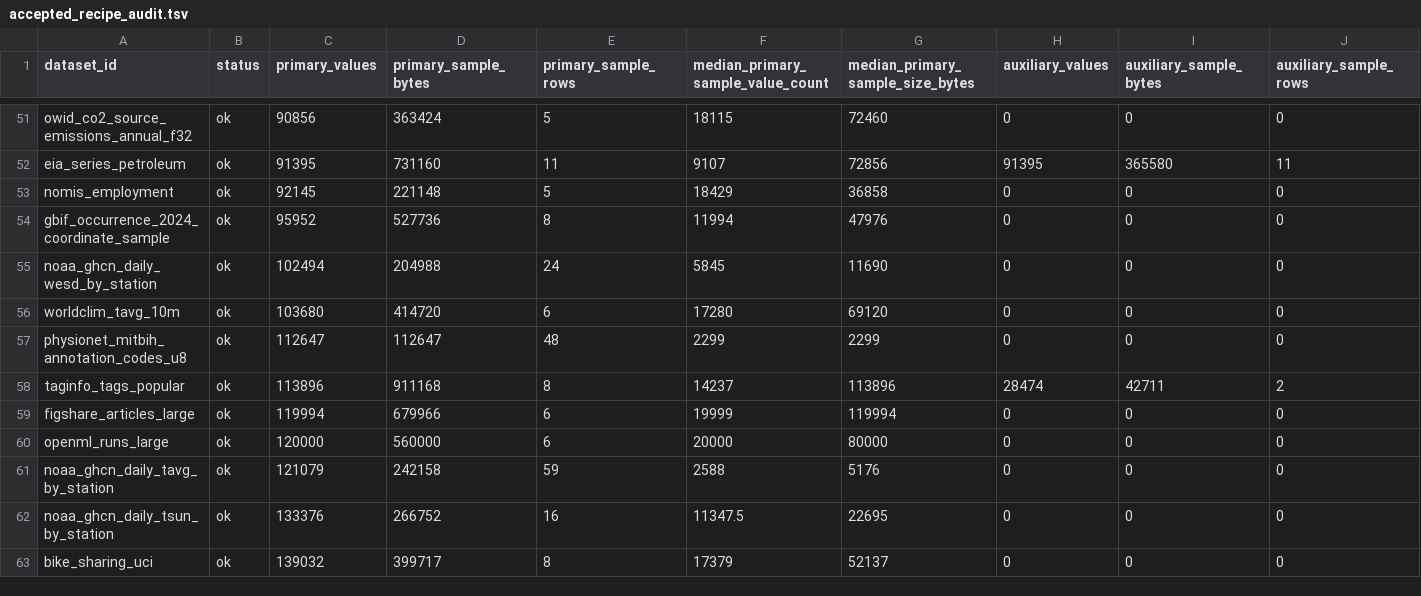
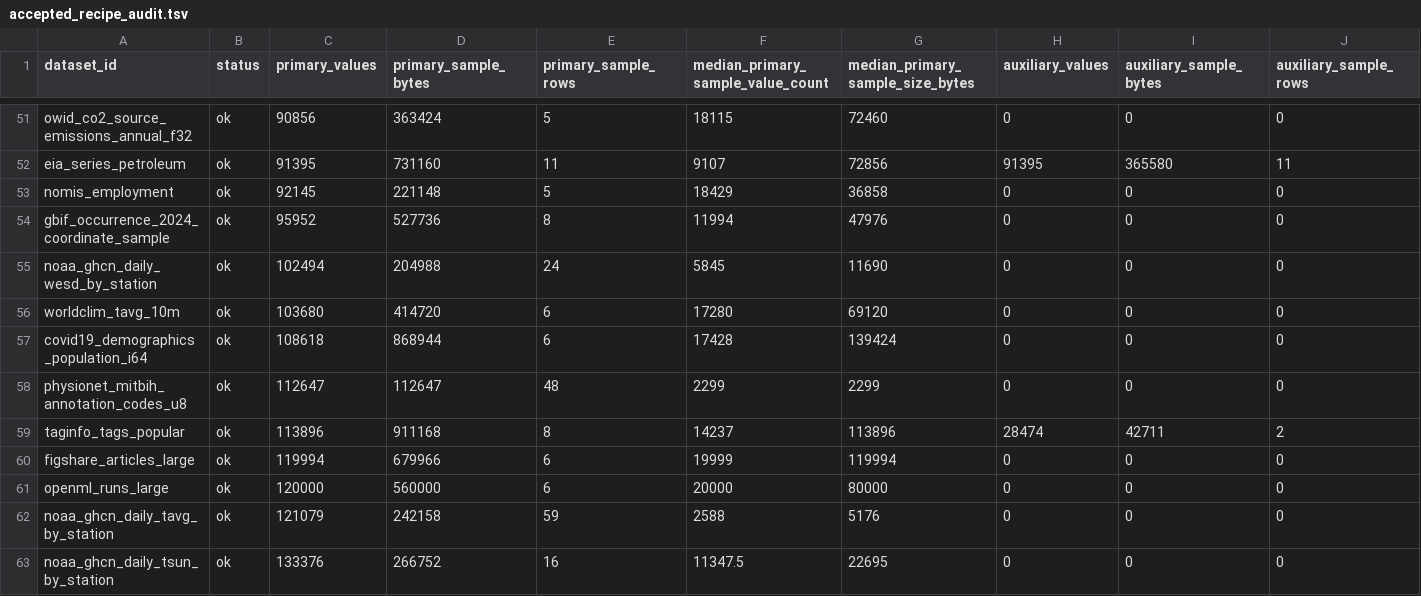
Before and after one commit to Cyan4973/public_datasets_collection, a TSV file: reports/accepted_recipe_audit.tsv, drawn as a sheet; only a part is shown, gaps mark what is left out; the shorter side is filled out with more unchanged rows; rows hold the shown columns only; the diff names each change by its address in the sheet, - before the commit and + after, or states it on an @@ line.

Commit message:
Add 64-bit demographics population I64 — 108k values, 868KB
- Source GCS storage.googleapis.com/covid19-open-data/v3/demographics.csv (allowlisted, 200 verified, 1.5MB)
- Domain global population demographics (total, male, female, age brackets) int64 — distinct from US census ACS PUMS CA person (California microdata)
- Build 6 samples median 17k, verify ok.

```diff
--- a/reports/accepted_recipe_audit.tsv
+++ b/reports/accepted_recipe_audit.tsv
+row 57: covid19_demographics_population_i64 | ok | 108618 | 868944 | 6 | 17428 | 139424 | 0 | 0 | 0
```
Also changed, not shown: 6 other files.
